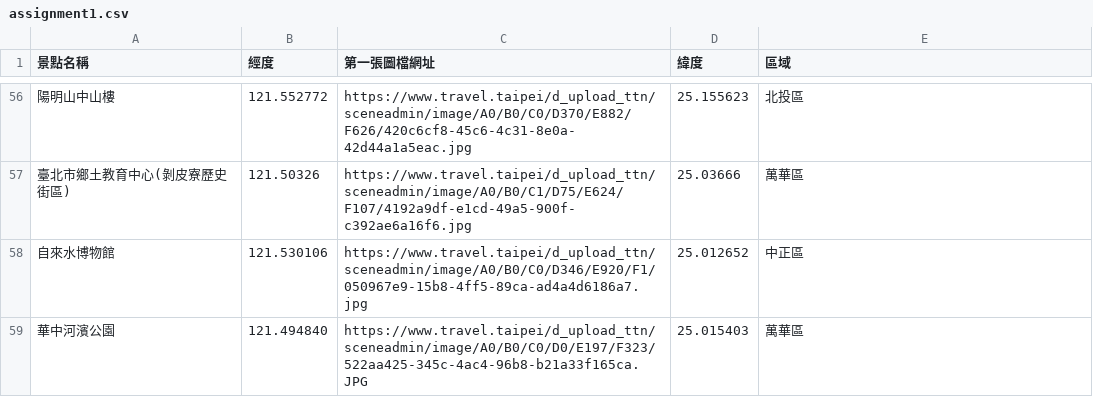
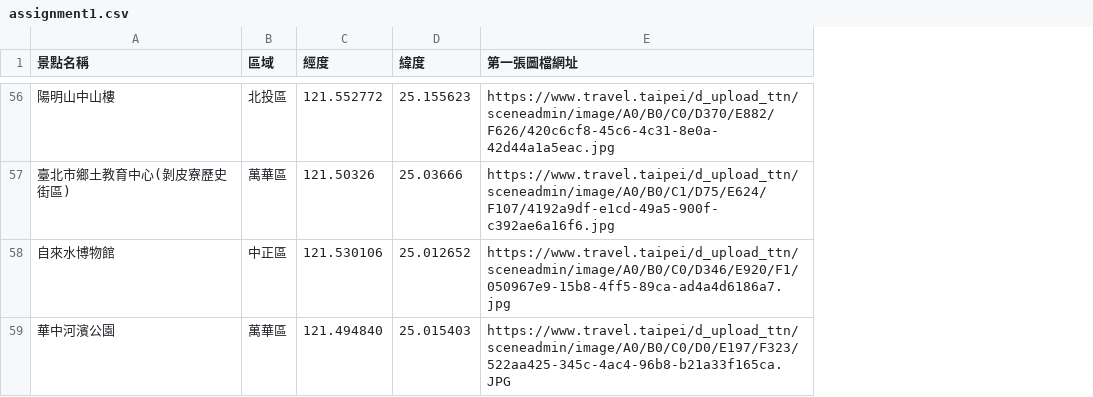
Before and after one commit to TWcamel/wehelp-assignments, a CSV file: W3/backend/lib/assignment1.csv, drawn as a sheet; only a part is shown, gaps mark what is left out; removed rows and columns are numbered as before the commit, all else as after; the diff covers the shown part only; the diff names each change by its address in the sheet, - before the commit and + after, or states it on an @@ line.

```diff
--- a/W3/backend/lib/assignment1.csv
+++ b/W3/backend/lib/assignment1.csv
+column B (區域), rows 56-59: 北投區 | 萬華區 | 中正區 | 萬華區
-column C (第一張圖檔網址), rows 56-59: https://www.travel.taipei/d_upload_ttn/sceneadmin/image/A0/B0/C0/D370/E882/F626/420c6cf8-45c6-4c31-8e0a-42d44a1a5eac.jpg | https://www.travel.taipei/d_upload_ttn/sceneadmin/image/A0/B0/C1/D75/E624/F107/4192a9df-e1cd-49a5-900f-c392ae6a16f6.jpg | https://www.travel.taipei/d_upload_ttn/sceneadmin/image/A0/B0/C0/D346/E920/F1/050967e9-15b8-4ff5-89ca-ad4a4d6186a7.jpg | https://www.travel.taipei/d_upload_ttn/sceneadmin/image/A0/B0/C0/D0/E197/F323/522aa425-345c-4ac4-96b8-b21a33f165ca.JPG
-E1: 區域
+E1: 第一張圖檔網址
-E56 (第一張圖檔網址): 北投區
+E56 (第一張圖檔網址): https://www.travel.taipei/d_upload_ttn/sceneadmin/image/A0/B0/C0/D370/E882/F626/420c6cf8-45c6-4c31-8e0a-42d44a1a5eac.jpg
-E57 (第一張圖檔網址): 萬華區
+E57 (第一張圖檔網址): https://www.travel.taipei/d_upload_ttn/sceneadmin/image/A0/B0/C1/D75/E624/F107/4192a9df-e1cd-49a5-900f-c392ae6a16f6.jpg
-E58 (第一張圖檔網址): 中正區
+E58 (第一張圖檔網址): https://www.travel.taipei/d_upload_ttn/sceneadmin/image/A0/B0/C0/D346/E920/F1/050967e9-15b8-4ff5-89ca-ad4a4d6186a7.jpg
-E59 (第一張圖檔網址): 萬華區
+E59 (第一張圖檔網址): https://www.travel.taipei/d_upload_ttn/sceneadmin/image/A0/B0/C0/D0/E197/F323/522aa425-345c-4ac4-96b8-b21a33f165ca.JPG
```
Also changed, not shown: 54 edited cells elsewhere in this file, 3 other files.
